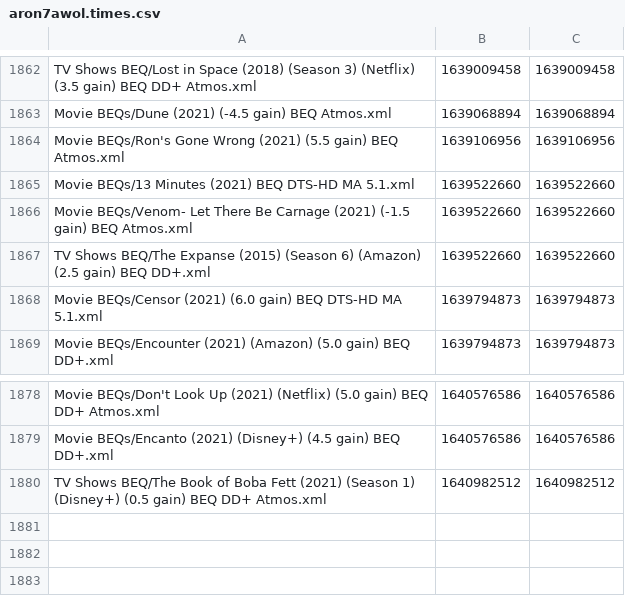
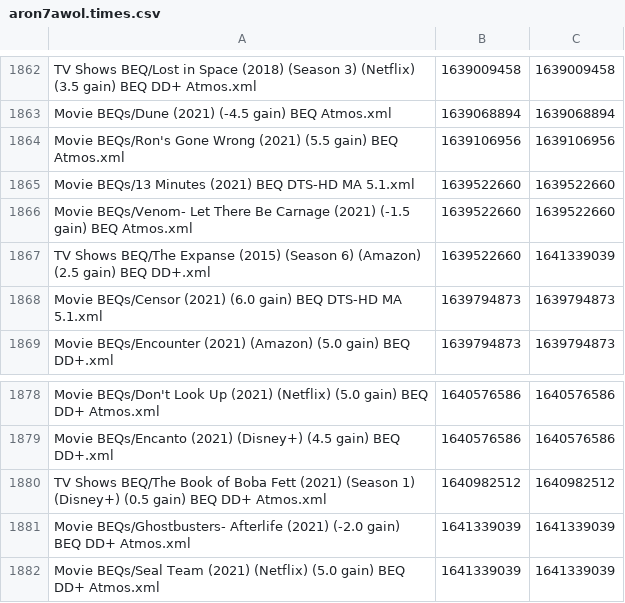
Before and after one commit to 3ll3d00d/beqcatalogue, a CSV file: aron7awol.times.csv, drawn as a sheet; only a part is shown, gaps mark what is left out.

```diff
--- a/aron7awol.times.csv
+++ b/aron7awol.times.csv
@@ -1866,3 +1866,3 @@ Movie BEQs/13 Minutes (2021) BEQ DTS-HD MA 5.1.xml,1639522660,1639522660
 Movie BEQs/Venom- Let There Be Carnage (2021) (-1.5 gain) BEQ Atmos.xml,1639522660,1639522660
-TV Shows BEQ/The Expanse (2015) (Season 6) (Amazon) (2.5 gain) BEQ DD+.xml,1639522660,1639522660
+TV Shows BEQ/The Expanse (2015) (Season 6) (Amazon) (2.5 gain) BEQ DD+.xml,1639522660,1641339039
 Movie BEQs/Censor (2021) (6.0 gain) BEQ DTS-HD MA 5.1.xml,1639794873,1639794873
@@ -1880 +1880,3 @@ Movie BEQs/Encanto (2021) (Disney+) (4.5 gain) BEQ DD+.xml,1640576586,1640576586
 TV Shows BEQ/The Book of Boba Fett (2021) (Season 1) (Disney+) (0.5 gain) BEQ DD+ Atmos.xml,1640982512,1640982512
+Movie BEQs/Ghostbusters- Afterlife (2021) (-2.0 gain) BEQ DD+ Atmos.xml,1641339039,1641339039
+Movie BEQs/Seal Team (2021) (Netflix) (5.0 gain) BEQ DD+ Atmos.xml,1641339039,1641339039
```
Also changed, not shown: mobe1969.times.csv, 14 other files.
